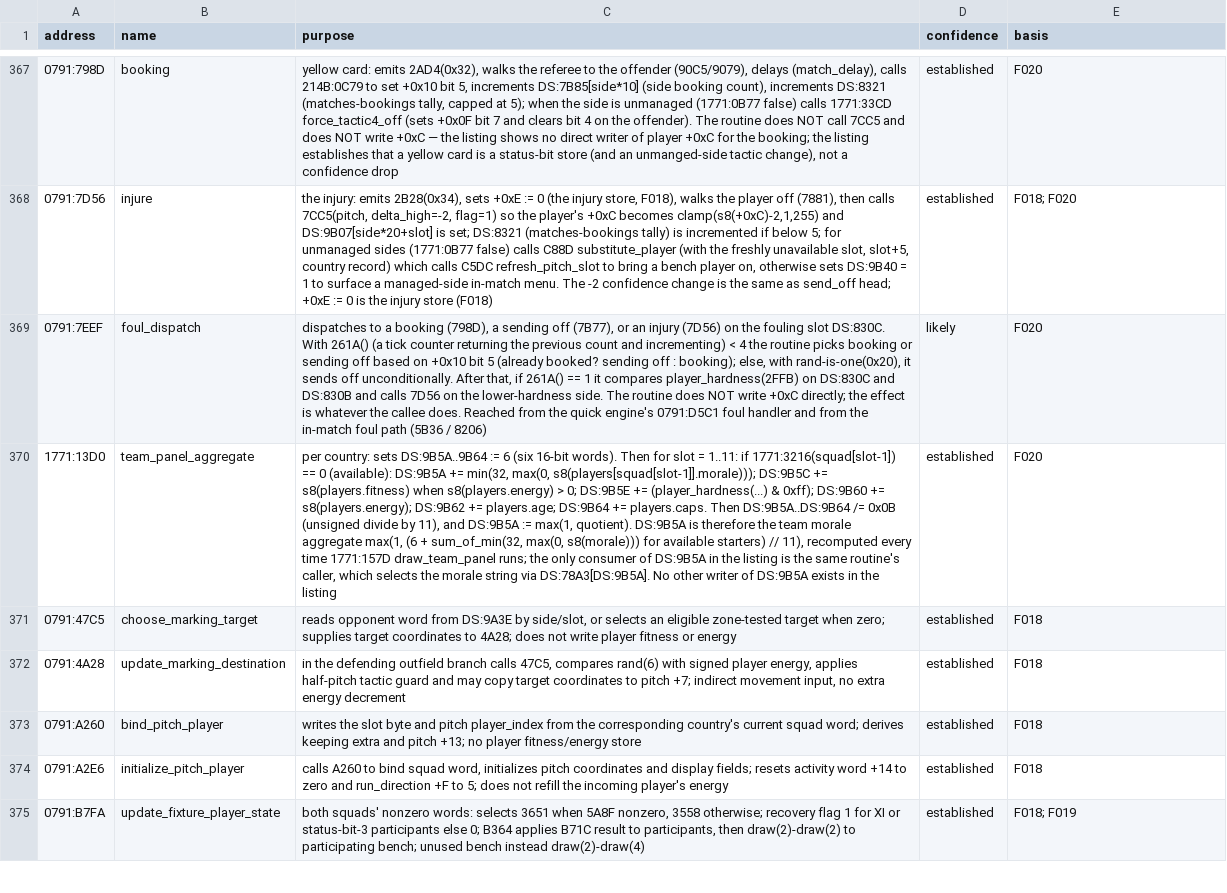
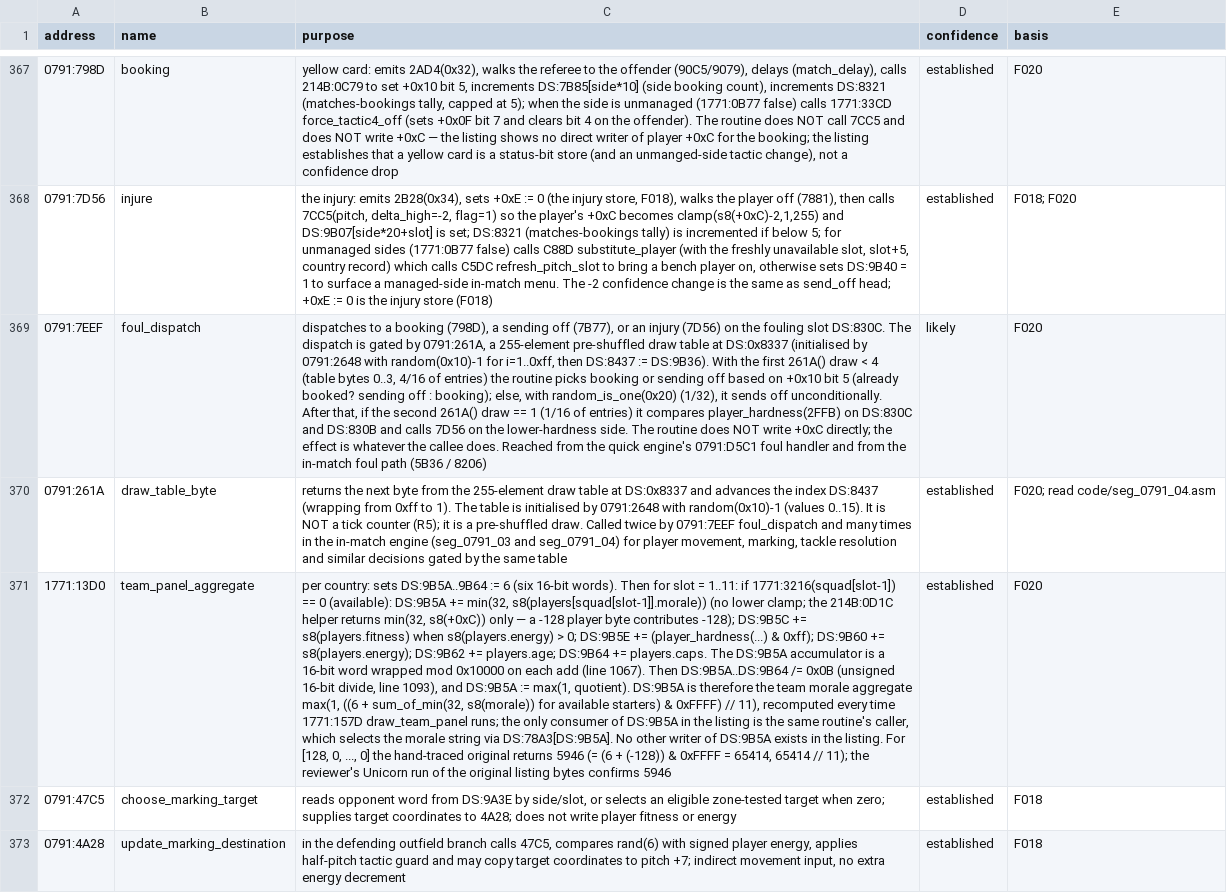
Before and after one commit to diegoami/goal2-archaeology, a TSV file: static/goal-exe/annotations/routines.tsv, drawn as a sheet; only a part is shown, gaps mark what is left out; the shorter side is filled out with more unchanged rows; addresses are those after the commit; the diff names each change by its address in the sheet, - before the commit and + after, or states it on an @@ line.

Commit message:
T33 rework R5/R6: 0791:261A is a table draw (not a tick counter) + complete +0xC inventory (incl. B364)
R5: 0791:261A reads DS:8437 as a 16-bit index, returns the byte at
DS:0x8337[index] and advances the index (wrapping from 0xff to 1).
The 255-byte table at DS:0x8337 is initialised by 0791:2648 with
random(0x10)-1 (values 0..15), and DS:8437 := DS:9B36. It is a
pre-shuffled draw, not a tick counter. The foul dispatch
(0791:7EEF) draws twice: <4 (4/16 of entries) picks
booking/sending-off based on +0x10 bit 5; ==1 (1/16 of entries)
gates the injury dispatch by player_hardness. The notebook
F020/notes.md and the 0791:7EEF annotation row are updated; a
new 0791:261A row is added.

R6: the +0xC and DS:9B5A reader/writer inventory is now
complete. F019's B364 (result-rule writer, code/seg_0791_18.asm:621..653)
and its callers (B602, B7FA, BA4E, BB2F) are listed alongside
this task's event writers (the 7CC5 family and 7B77/7D56/6443/65FE).
The team-aggregate inventory is DS:9B5A, with 1771:13D0 the only
writer and 1771:157D the only reader. F020 and notes.md include
every entry; the contradictory 'no other direct writer' claim is
replaced with a verified enumeration.

The 1771:13D0 annotation row is updated: the team morale formula
is max(1, ((6 + sum_of_min(32, s8(morale)) for available starters)
& 0xFFFF) // 11) — no [0, 32] lower clamp (R1); the 16-bit
accumulator wraps mod 0x10000 on each add; the divide is the
16-bit unsigned divide. For [128, 0, ..., 0] the hand-traced
original returns 5946 (= (6 + (-128)) & 0xFFFF = 65414, 65414 // 11);
the reviewer's Unicorn run of the original listing bytes confirms
5946.

tools/static/check_annotations.py: pass (109 routines for
segment 0791, 77 for 1771, 5 records, 42 fields, 28 globals).

```diff
--- a/static/goal-exe/annotations/routines.tsv
+++ b/static/goal-exe/annotations/routines.tsv
-C369 (purpose): …slot DS:830C. With 261A() (a tick counter returning the previous count and incrementing) < 4 the routine picks booking or sending off based on +0x10 bit 5 (already booked? sending off : booking); else, with rand-is-one(0x20), it sends off unconditionally. After that, if 261A() == 1 it compares…
+C369 (purpose): …slot DS:830C. The dispatch is gated by 0791:261A, a 255-element pre-shuffled draw table at DS:0x8337 (initialised by 0791:2648 with random(0x10)-1 for i=1..0xff, then DS:8437 := DS:9B36). With the first 261A() draw < 4 (table bytes 0..3, 4/16 of entries) the routine picks booking or sending off based on +0x10 bit 5 (already booked? sending off : booking); else, with random_is_one(0x20) (1/32), it sends off unconditionally. After that, if the second 261A() draw == 1 (1/16 of entries) it compares…
+row 370: 0791:261A | draw_table_byte | returns the next byte from the 255-element draw table at DS:0x8337 and advances the index DS:8437 (wrapping from 0xff to 1). The table is initialised by 0791:2648 with random(0x10)-1 (values 0..15). It is NOT a tick counter (R5); it is a pre-shuffled draw. Called twice by 0791:7EEF foul_dispatch and many times in the in-match engine (seg_0791_03 and seg_0791_04) for player movement, marking, tackle resolution and similar decisions gated by the same table | established | F020; read code/seg_0791_04.asm
-C371 (purpose): …+= min(32, max(0, s8(players[squad[slot-1]].morale))); DS:9B5C += s8(players.fitness) when s8(players.energy) > 0; DS:9B5E += (player_hardness(...) & 0xff); DS:9B60 += s8(players.energy); DS:9B62 += players.age; DS:9B64 += players.caps. Then DS:9B5A..DS:9B64 /= 0x0B (unsigned divide by 11), and DS:9B5A := max(1, quotient). DS:9B5A is therefore the team morale aggregate max(1, (6 + sum_of_min(32, max(0, s8(morale))) for available starters) // 11), recomputed every time 1771:157D draw_team_panel runs; the only consumer of DS:9B5A in the listing is the same routine's caller, which selects the morale string via DS:78A3[DS:9B5A]. No other writer of DS:9B5A exists in the listing
+C371 (purpose): …+= min(32, s8(players[squad[slot-1]].morale)) (no lower clamp; the 214B:0D1C helper returns min(32, s8(+0xC)) only — a -128 player byte contributes -128); DS:9B5C += s8(players.fitness) when s8(players.energy) > 0; DS:9B5E += (player_hardness(...) & 0xff); DS:9B60 += s8(players.energy); DS:9B62 += players.age; DS:9B64 += players.caps. The DS:9B5A accumulator is a 16-bit word wrapped mod 0x10000 on each add (line 1067). Then DS:9B5A..DS:9B64 /= 0x0B (unsigned 16-bit divide, line 1093), and DS:9B5A := max(1, quotient). DS:9B5A is therefore the team morale aggregate max(1, ((6 + sum_of_min(32, s8(morale)) for available starters) & 0xFFFF) // 11), recomputed every time 1771:157D draw_team_panel runs; the only consumer of DS:9B5A in the listing is the same routine's caller, which selects the morale string via DS:78A3[DS:9B5A]. No other writer of DS:9B5A exists in the listing. For [128, 0, ..., 0] the hand-traced original returns 5946 (= (6 + (-128)) & 0xFFFF = 65414, 65414 // 11); the reviewer's Unicorn run of the original listing bytes confirms 5946
```
Also changed, not shown: 3 other files.
